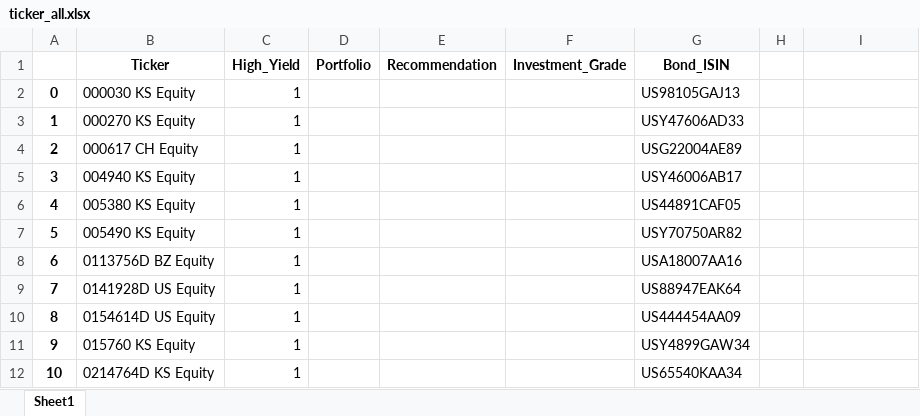
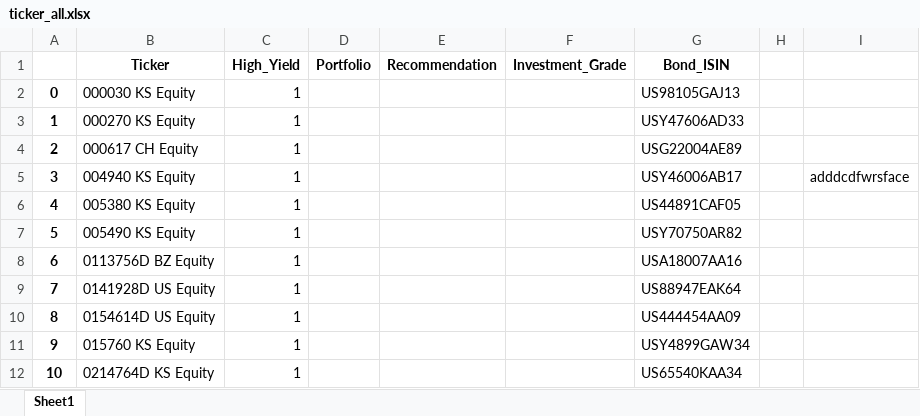
Before and after one commit to Tesla12580/Test, an Excel workbook: ticker_all.xlsx, sheet Sheet1, drawn as a sheet; only a part is shown; values as stored, in another font and other column widths than the file's, no borders; the diff names each change by its address in the sheet, - before the commit and + after, or states it on an @@ line.

```diff
--- a/ticker_all.xlsx (sheet Sheet1)
+++ b/ticker_all.xlsx (sheet Sheet1)
-I5: (empty)
+I5: adddcdfwrsface
```
Also changed, not shown: 1 other file.
